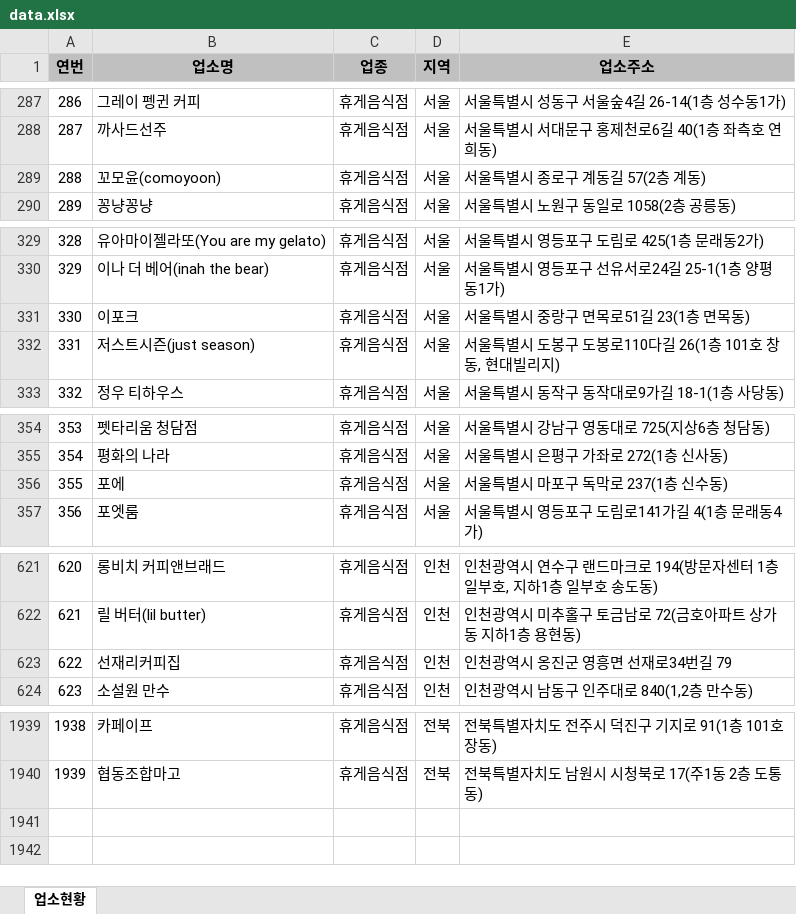
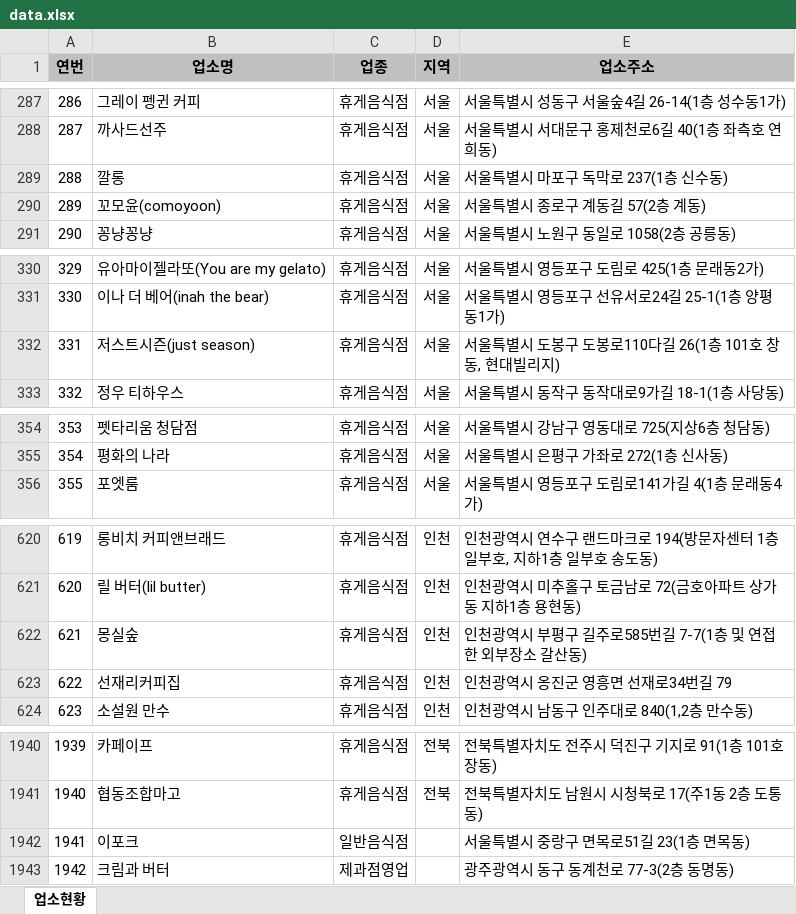
Before and after one commit to mumuabba/mumu_search, an Excel workbook: data.xlsx, sheet 업소현황, drawn as a sheet; only a part is shown, gaps mark what is left out; values as stored, in another font and other column widths than the file's, no borders; removed rows and columns are numbered as before the commit, all else as after; the diff covers the shown part only; the diff names each change by its address in the sheet, - before the commit and + after, or states it on an @@ line.

```diff
--- a/data.xlsx (sheet 업소현황)
+++ b/data.xlsx (sheet 업소현황)
+row 289: 288 | 깔롱 | 휴게음식점 | 서울 | 서울특별시 마포구 독막로 237(1층 신수동)
@@ column A (연번) renumbered between rows 290 and 1941 @@
-row 331: 330 | 이포크 | 휴게음식점 | 서울 | 서울특별시 중랑구 면목로51길 23(1층 면목동)
-row 356: 355 | 포에 | 휴게음식점 | 서울 | 서울특별시 마포구 독막로 237(1층 신수동)
+row 622: 621 | 몽실숲 | 휴게음식점 | 인천 | 인천광역시 부평구 길주로585번길 7-7(1층 및 연접한 외부장소 갈산동)
+row 1942: 1941 | 이포크 | 일반음식점 |  | 서울특별시 중랑구 면목로51길 23(1층 면목동)
+row 1943: 1942 | 크림과 버터 | 제과점영업 |  | 광주광역시 동구 동계천로 77-3(2층 동명동)
```
Also changed, not shown: 1 added row and 2 moved rows elsewhere in this sheet, 2 other files.
